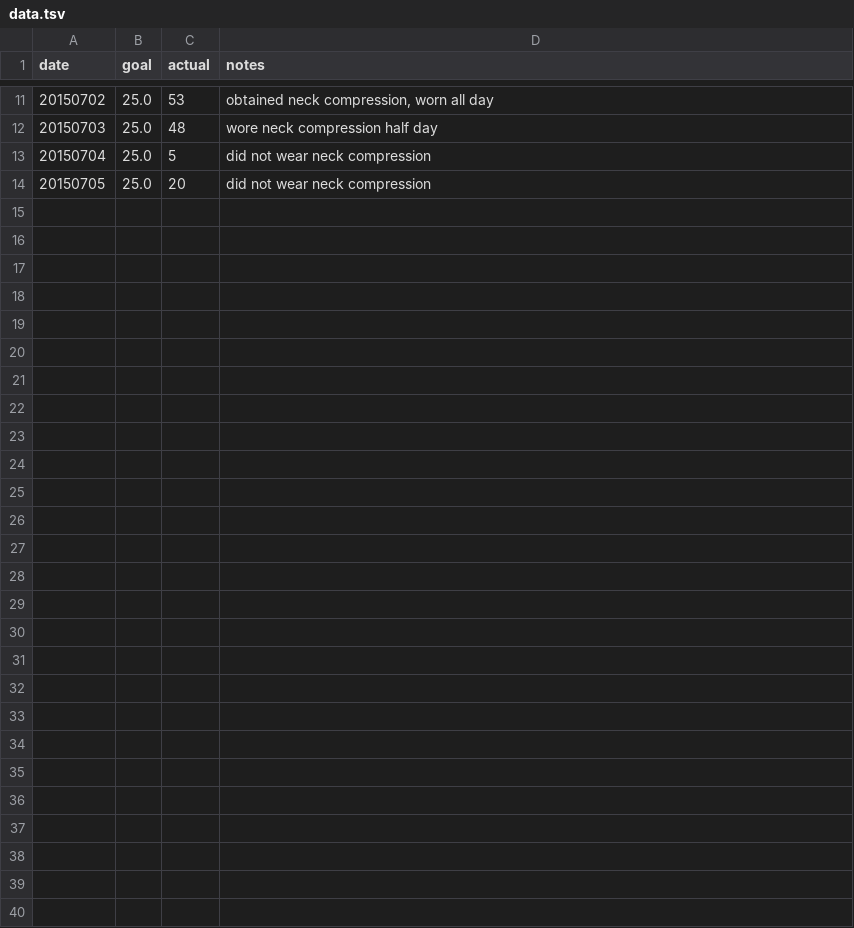
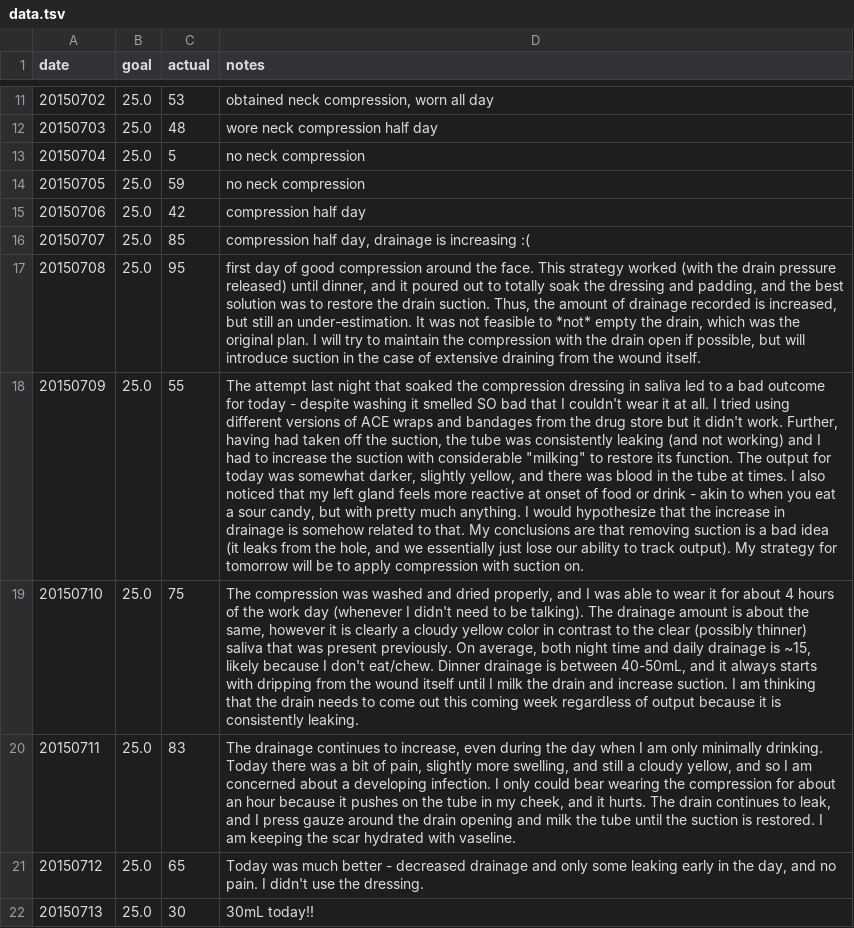
Before and after one commit to vsoch/drain-log, a TSV file: data.tsv, drawn as a sheet; only a part is shown, gaps mark what is left out; the diff names each change by its address in the sheet, - before the commit and + after, or states it on an @@ line.

Commit message:
adding gh-pages version

```diff
--- a/data.tsv
+++ b/data.tsv
-D13:D14 (notes): did not wear neck compression
+D13:D14 (notes): no neck compression
-C14 (actual): 20
+C14 (actual): 59
+row 15: 20150706 | 25.0 | 42 | compression half day
+row 16: 20150707 | 25.0 | 85 | compression half day, drainage is increasing :(
+row 17: 20150708 | 25.0 | 95 | first day of good compression around the face. This strategy worked (with the drain pressure released) until dinner, and it poured out to totally soak the dressing and padding, and the best solution was to restore the drain suction. Thus, the amount of drainage recorded is increased, but still an under-estimation. It was not feasible to *not* empty the drain, which was the original plan. I will try to maintain the compression with the drain open if possible, but will introduce suction in the case of extensive draining from the wound itself.
+row 18: 20150709 | 25.0 | 55 | The attempt last night that soaked the compression dressing in saliva led to a bad outcome for today - despite washing it smelled SO bad that I couldn't wear it at all. I tried using different versions of ACE wraps and bandages from the drug store but it didn't work. Further, having had taken off the suction, the tube was consistently leaking (and not working) and I had to increase the suction with considerable "milking" to restore its function. The output for today was somewhat darker, slightly yellow, and there was blood in the tube at times. I also noticed that my left gland feels more reactive at onset of food or drink - akin to when you eat a sour candy, but with pretty much anything. I would hypothesize that the increase in drainage is somehow related to that. My conclusions are that removing suction is a bad idea (it leaks from the hole, and we essentially just lose our ability to track output). My strategy for tomorrow will be to apply compression with suction on.
+row 19: 20150710 | 25.0 | 75 | The compression was washed and dried properly, and I was able to wear it for about 4 hours of the work day (whenever I didn't need to be talking). The drainage amount is about the same, however it is clearly a cloudy yellow color in contrast to the clear (possibly thinner) saliva that was present previously. On average, both night time and daily drainage is ~15, likely because I don't eat/chew. Dinner drainage is between 40-50mL, and it always starts with dripping from the wound itself until I milk the drain and increase suction. I am thinking that the drain needs to come out this coming week regardless of output because it is consistently leaking.
+row 20: 20150711 | 25.0 | 83 | The drainage continues to increase, even during the day when I am only minimally drinking. Today there was a bit of pain, slightly more swelling, and still a cloudy yellow, and so I am concerned about a developing infection. I only could bear wearing the compression for about an hour because it pushes on the tube in my cheek, and it hurts. The drain continues to leak, and I press gauze around the drain opening and milk the tube until the suction is restored. I am keeping the scar hydrated with vaseline.
+row 21: 20150712 | 25.0 | 65 | Today was much better - decreased drainage and only some leaking early in the day, and no pain. I didn't use the dressing.
+row 22: 20150713 | 25.0 | 30 | 30mL today!!
```
Also changed, not shown: 1 other file.
